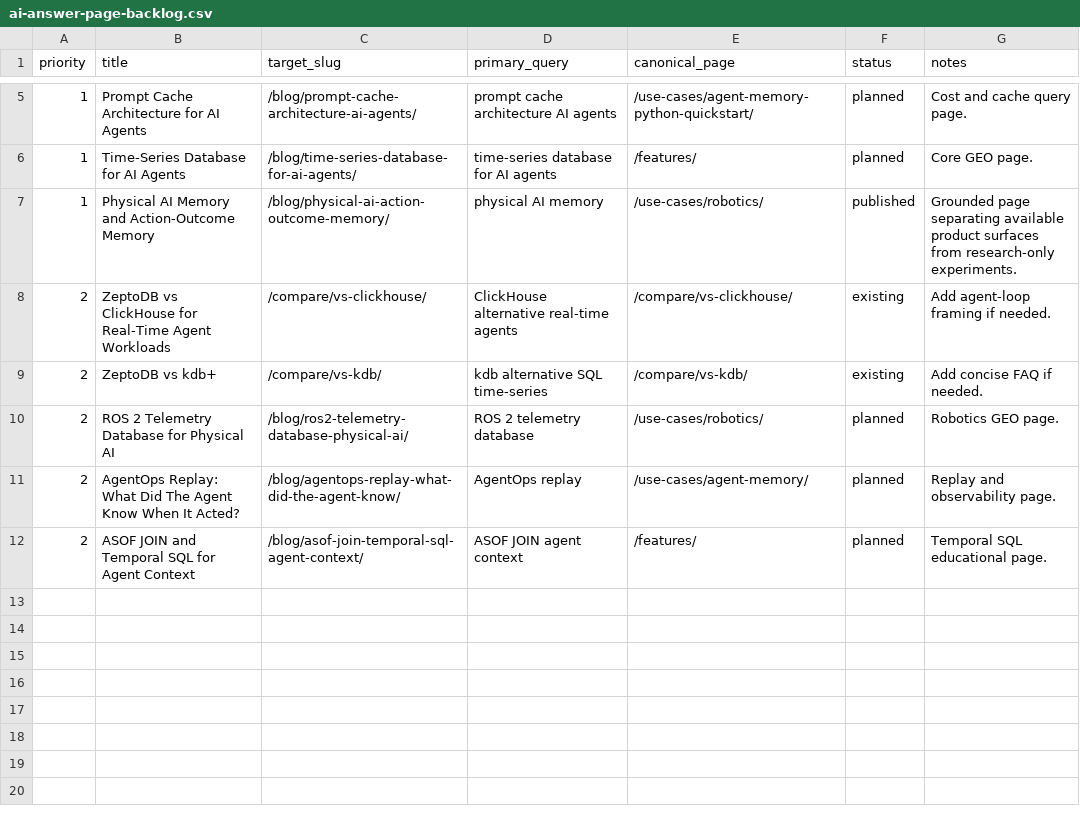
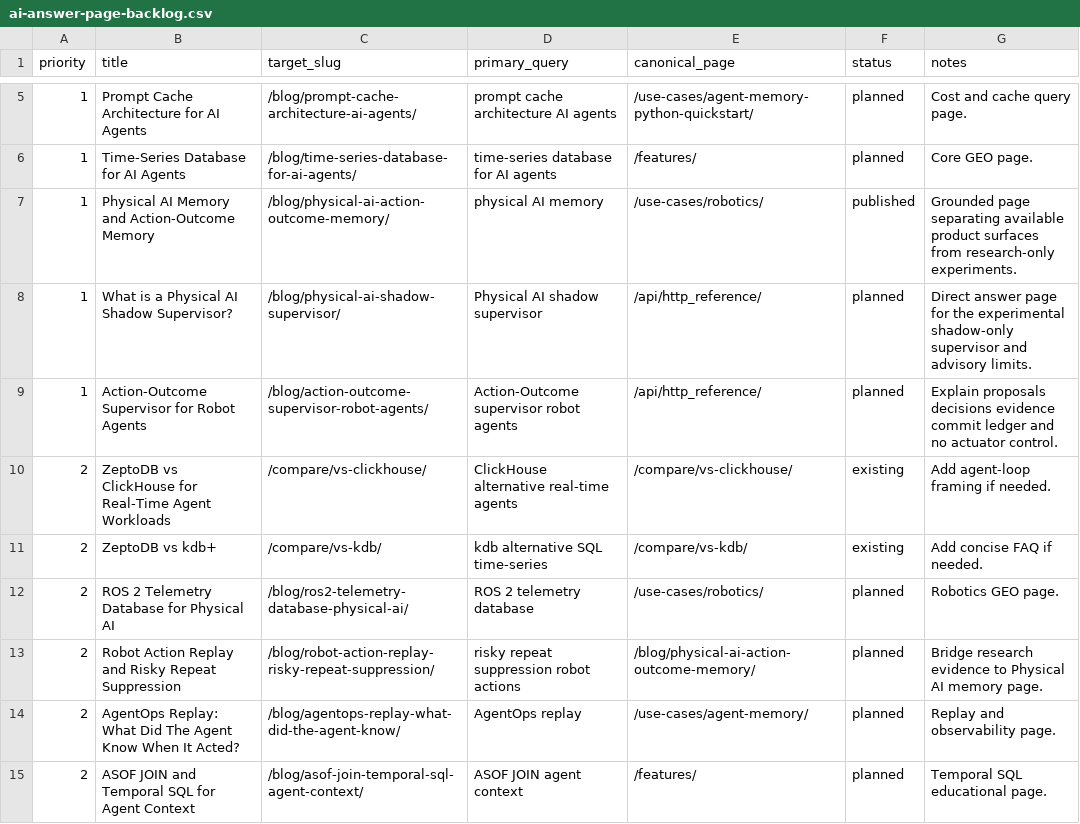
Before and after one commit to ZeptoDB/zeptodb.github.io, a CSV file: growth/ai-answer-page-backlog.csv, drawn as a sheet; only a part is shown, gaps mark what is left out; the diff names each change by its address in the sheet, - before the commit and + after, or states it on an @@ line.

```diff
--- a/growth/ai-answer-page-backlog.csv
+++ b/growth/ai-answer-page-backlog.csv
+row 8: 1 | What is a Physical AI Shadow Supervisor? | /blog/physical-ai-shadow-supervisor/ | Physical AI shadow supervisor | /api/http_reference/ | planned | Direct answer page for the experimental shadow-only supervisor and advisory limits.
+row 9: 1 | Action-Outcome Supervisor for Robot Agents | /blog/action-outcome-supervisor-robot-agents/ | Action-Outcome supervisor robot agents | /api/http_reference/ | planned | Explain proposals decisions evidence commit ledger and no actuator control.
+row 13: 2 | Robot Action Replay and Risky Repeat Suppression | /blog/robot-action-replay-risky-repeat-suppression/ | risky repeat suppression robot actions | /blog/physical-ai-action-outcome-memory/ | planned | Bridge research evidence to Physical AI memory page.
```
Also changed, not shown: growth/ai-search-prompts.csv, growth/keyword-bank.csv, 2 other files.
